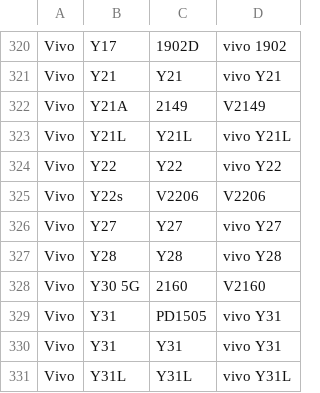
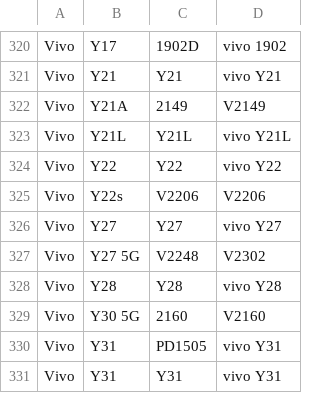
Before and after one commit to Soar1989/get_android_data, a CSV file: data/vivo_gms_devices.csv, drawn as a sheet; only a part is shown, gaps mark what is left out; the shorter side is filled out with more unchanged rows.

```diff
--- a/data/vivo_gms_devices.csv
+++ b/data/vivo_gms_devices.csv
@@ -326,2 +326,3 @@ Vivo,Y22s,V2206,V2206
 Vivo,Y27,Y27,vivo Y27
+Vivo,Y27 5G,V2248,V2302
 Vivo,Y28,Y28,vivo Y28
```
Also changed, not shown: 1 other file.
